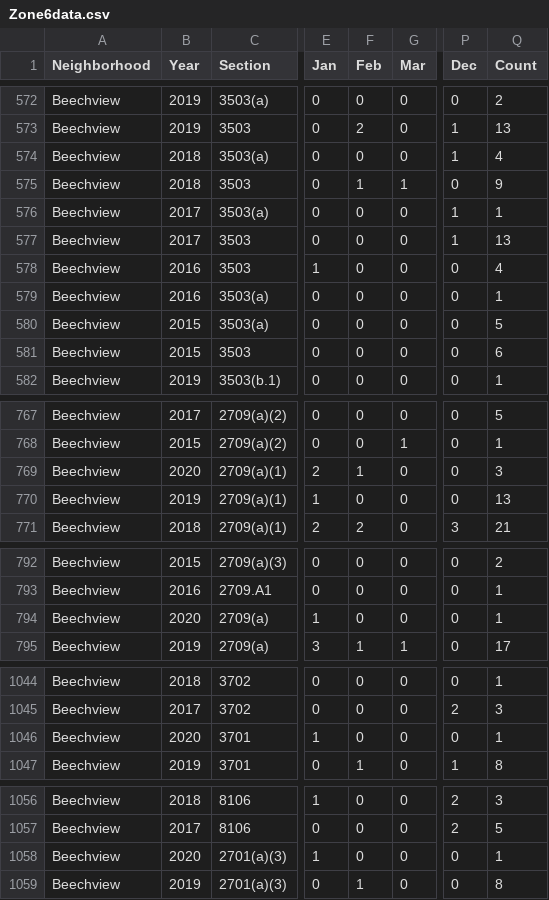
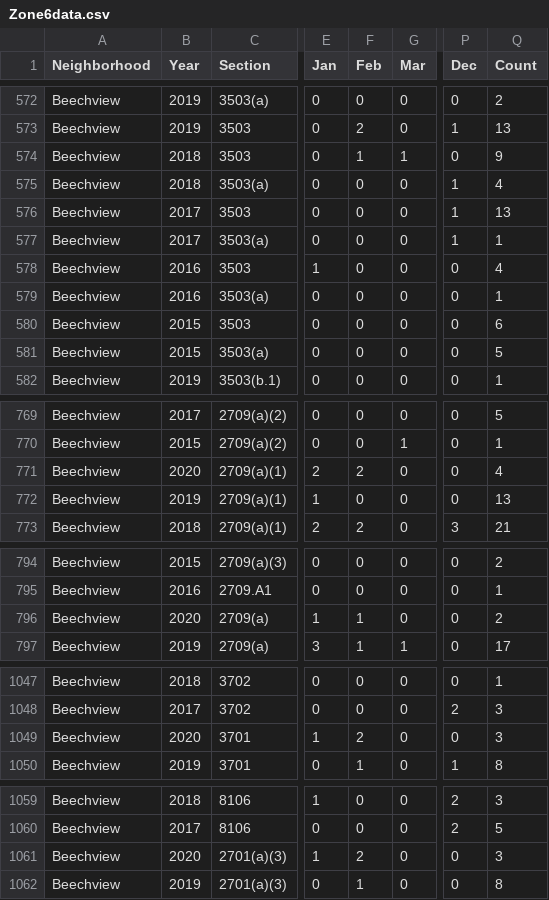
Before and after one commit to mhowe0422/mhowe0422.github.io, a CSV file: Zone6/Zone6data.csv, drawn as a sheet; only a part is shown, gaps mark what is left out; addresses are those after the commit; the diff covers the shown part only; the diff names each change by its address in the sheet, - before the commit and + after, or states it on an @@ line.

```diff
--- a/Zone6/Zone6data.csv
+++ b/Zone6/Zone6data.csv
@@ row 574 moved to row 575: Beechview @@
@@ row 576 moved to row 577: Beechview @@
@@ row 580 moved to row 581: Beechview @@
-F771 (Feb): 1
+F771 (Feb): 2
-Q771 (Count): 3
+Q771 (Count): 4
-F796 (Feb): 0
+F796 (Feb): 1
-Q796 (Count): 1
+Q796 (Count): 2
-F1049 (Feb): 0
+F1049 (Feb): 2
-Q1049 (Count): 1
+Q1049 (Count): 3
-F1061 (Feb): 0
+F1061 (Feb): 2
-Q1061 (Count): 1
+Q1061 (Count): 3
```
Also changed, not shown: 5 added rows, 2 moved rows and 20 edited cells elsewhere in this file, 1 other file.
